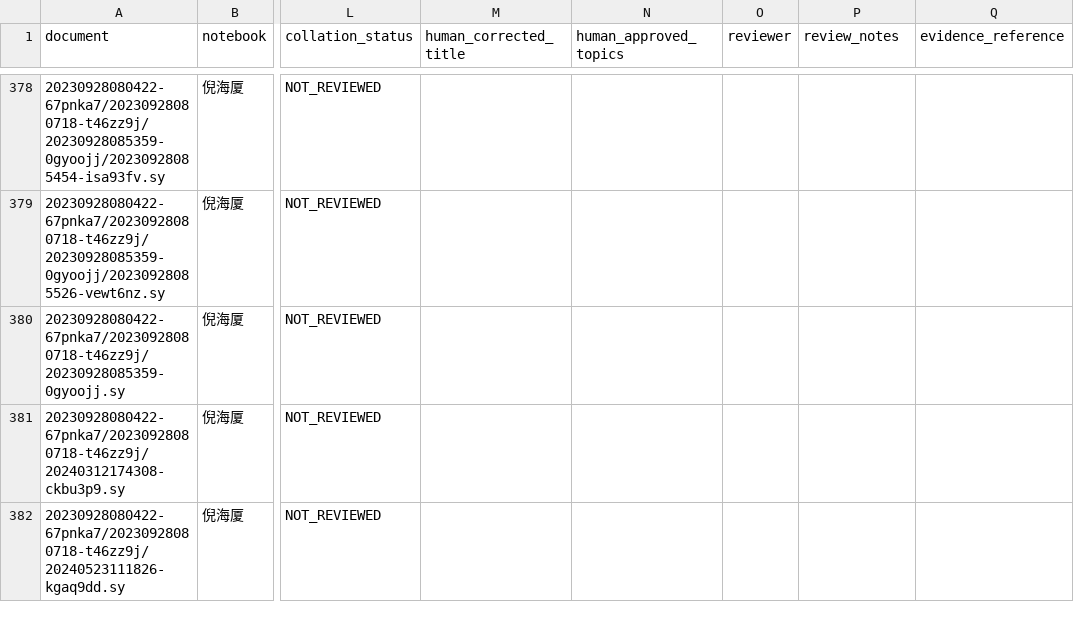
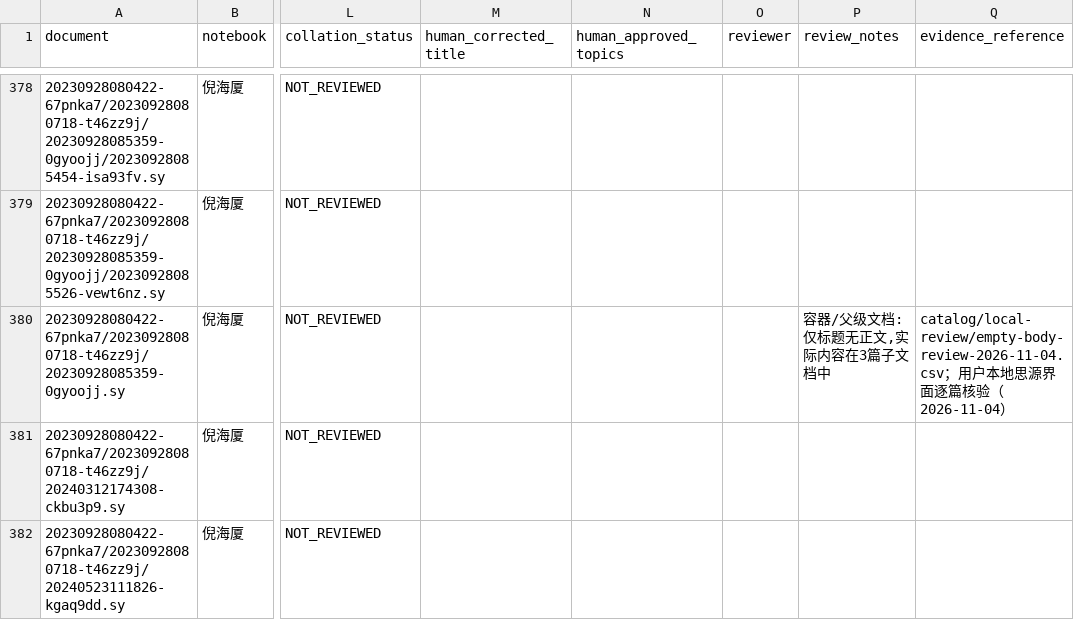
Before and after one commit to just2512/siyuan-TCM, a CSV file: catalog/generated/document_review.csv, drawn as a sheet; only a part is shown, gaps mark what is left out; the diff covers the shown part only; the diff names each change by its address in the sheet, - before the commit and + after, or states it on an @@ line.

```diff
--- a/catalog/generated/document_review.csv
+++ b/catalog/generated/document_review.csv
-P380 (review_notes): (empty)
+P380 (review_notes): 容器/父级文档:仅标题无正文,实际内容在3篇子文档中
-Q380 (evidence_reference): (empty)
+Q380 (evidence_reference): catalog/local-review/empty-body-review-2026-11-04.csv；用户本地思源界面逐篇核验（2026-11-04）
```
Also changed, not shown: 64 edited cells elsewhere in this file, catalog/generated/empty_body_review.csv, catalog/generated/title_review_candidates.csv, 1 other file.
